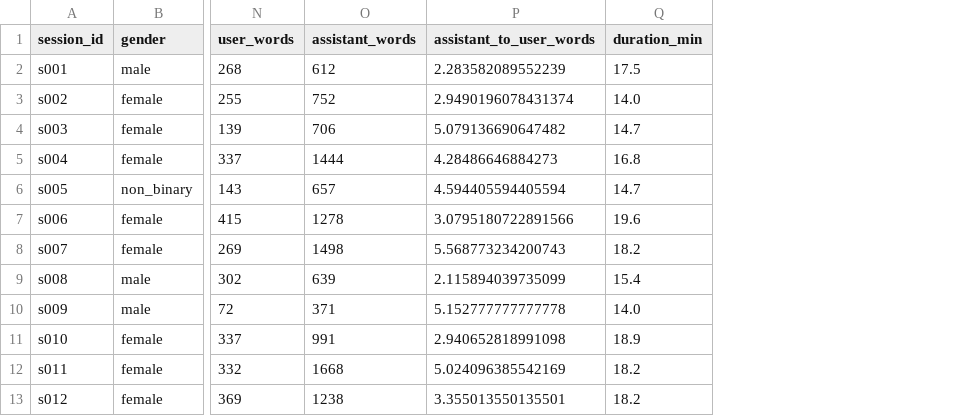
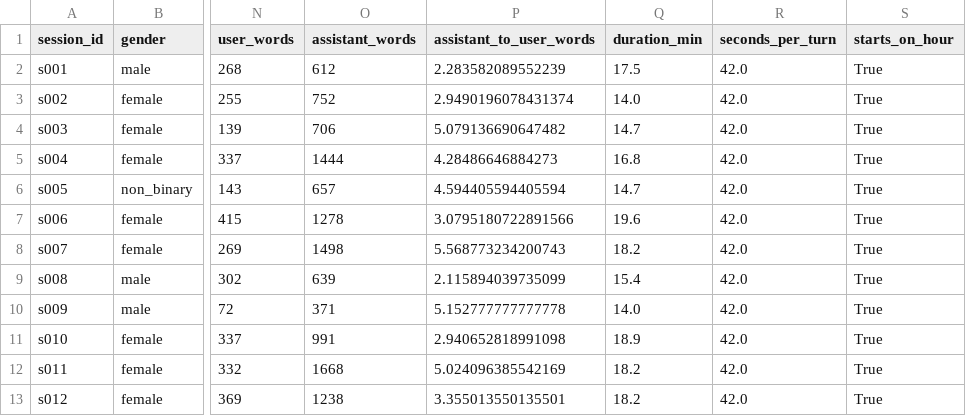
Before and after one commit to NeilSinclair/mama-health, a CSV file: outputs/eda/session_features.csv, drawn as a sheet; only a part is shown, gaps mark what is left out; the diff names each change by its address in the sheet, - before the commit and + after, or states it on an @@ line.

```diff
--- a/outputs/eda/session_features.csv
+++ b/outputs/eda/session_features.csv
+column R (seconds_per_turn), rows 2-13: all 42.0
+column S (starts_on_hour), rows 2-13: all True
```
Also changed, not shown: 10 other files.
